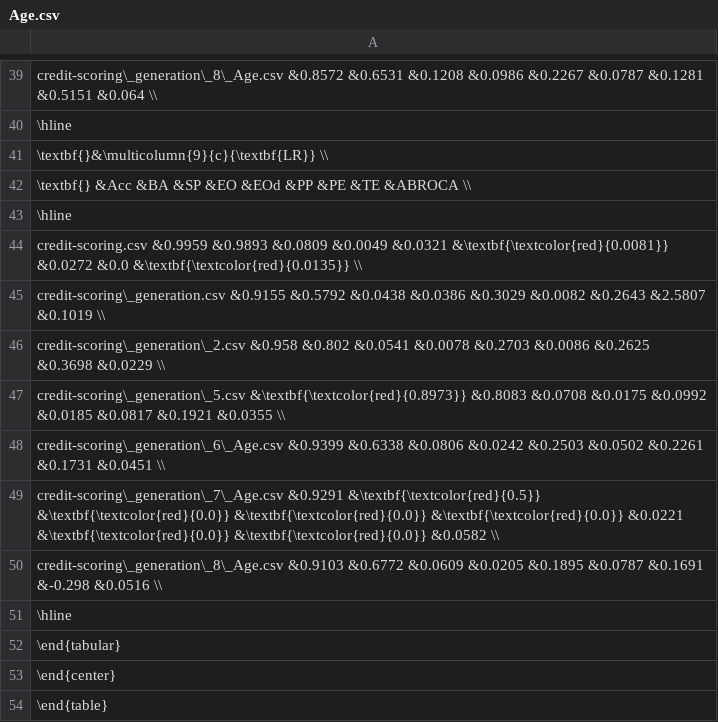
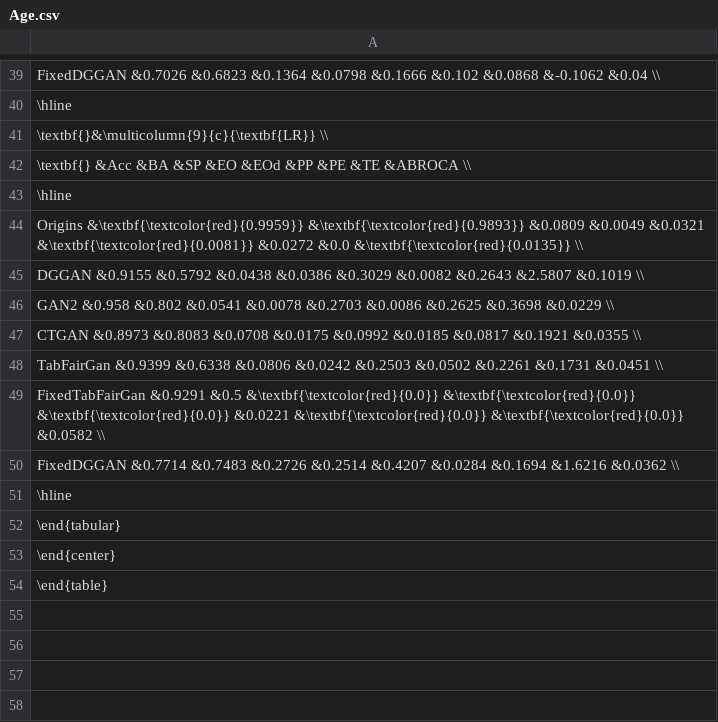
Before and after one commit to dungnt23012003/fairness-aware, a CSV file: result/credit-scoring/Age.csv, drawn as a sheet; only a part is shown, gaps mark what is left out; the diff covers the shown part only; the diff names each change by its address in the sheet, - before the commit and + after, or states it on an @@ line.

```diff
--- a/result/credit-scoring/Age.csv
+++ b/result/credit-scoring/Age.csv
-A39: credit-scoring\_generation\_8\_Age.csv &0.8572 &0.6531 &0.1208 &0.0986 &0.2267 &0.0787 &0.1281 &0.5151 &0.064 \\
+A39: FixedDGGAN &0.7026 &0.6823 &0.1364 &0.0798 &0.1666 &0.102 &0.0868 &-0.1062 &0.04 \\
-A44: credit-scoring.csv &0.9959 &0.9893 &0.0809 &0.0049…
+A44: Origins &\textbf{\textcolor{red}{0.9959}} &\textbf{\textcolor{red}{0.9893}} &0.0809 &0.0049…
-A45: credit-scoring\_generation.csv &0.9155 &0.5792…
+A45: DGGAN &0.9155 &0.5792…
-A46: credit-scoring\_generation\_2.csv &0.958 &0.802…
+A46: GAN2 &0.958 &0.802…
-A47: credit-scoring\_generation\_5.csv &\textbf{\textcolor{red}{0.8973}} &0.8083 &0.0708…
+A47: CTGAN &0.8973 &0.8083 &0.0708…
-A48: credit-scoring\_generation\_6\_Age.csv &0.9399 &0.6338…
+A48: TabFairGan &0.9399 &0.6338…
-A49: credit-scoring\_generation\_7\_Age.csv &0.9291 &\textbf{\textcolor{red}{0.5}} &\textbf{\textcolor{red}{0.0}} &\textbf{\textcolor{red}{0.0}}…
+A49: FixedTabFairGan &0.9291 &0.5 &\textbf{\textcolor{red}{0.0}} &\textbf{\textcolor{red}{0.0}}…
-A50: credit-scoring\_generation\_8\_Age.csv &0.9103 &0.6772 &0.0609 &0.0205 &0.1895 &0.0787 &0.1691 &-0.298 &0.0516 \\
+A50: FixedDGGAN &0.7714 &0.7483 &0.2726 &0.2514 &0.4207 &0.0284 &0.1694 &1.6216 &0.0362 \\
```
Also changed, not shown: 20 edited cells elsewhere in this file, result/bank-marketing/age.csv, result/credit-card-clients/AGE.csv, 22 other files.
